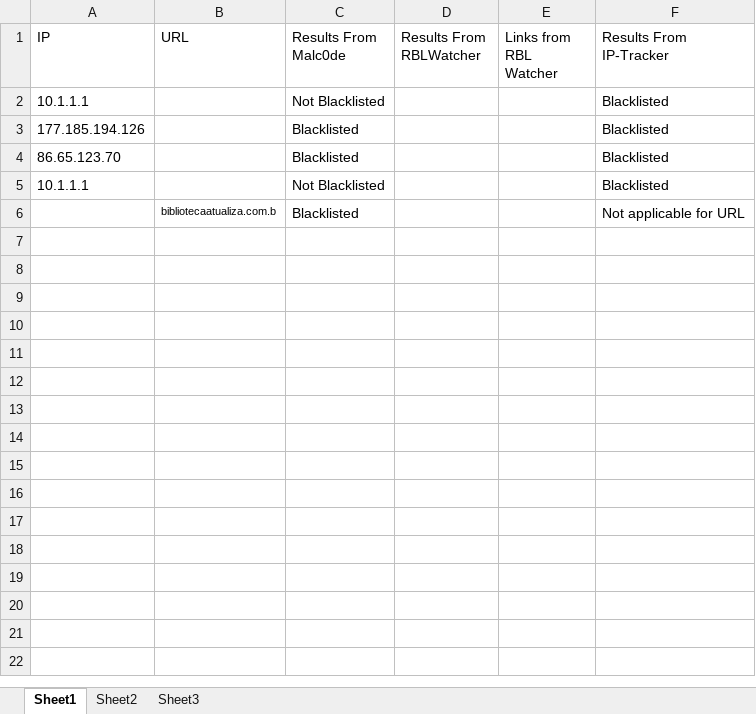
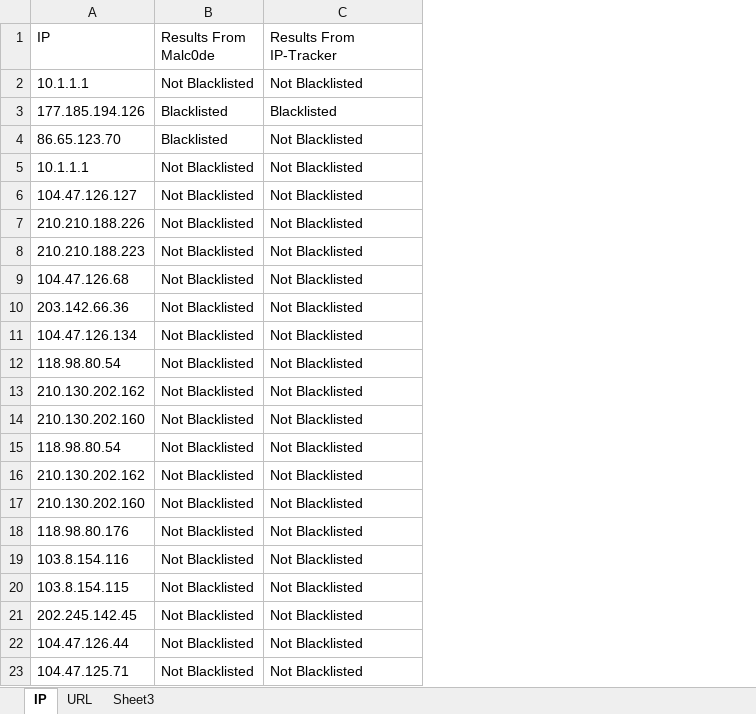
Before and after one commit to tweip/JFF-scripts, an Excel workbook: IP or Url Scan.xlsm, sheet IP, drawn as a sheet; values as stored, in another font and other column widths than the file's, no borders; charts and pictures not drawn; removed rows and columns are numbered as before the commit, all else as after; the diff names each change by its address in the sheet, - before the commit and + after, or states it on an @@ line.

Commit message:
Added files via upload

```diff
--- a/IP or Url Scan.xlsm (sheet IP)
+++ b/IP or Url Scan.xlsm (sheet IP)
-sheet tab: Sheet1
+sheet tab: IP
-sheet tab: Sheet2
+sheet tab: URL
-column B (URL), empty
-column D (Results From RBLWatcher), empty
-column E (Links from RBL Watcher), empty
-C2 (Results From IP-Tracker): Blacklisted
+C2 (Results From IP-Tracker): Not Blacklisted
-C4:C5 (Results From IP-Tracker): Blacklisted
+C4:C5 (Results From IP-Tracker): Not Blacklisted
-row 6:  | bibliotecaatualiza.com.b | Blacklisted |  |  | Not applicable for URL
+row 6: 104.47.126.127 | Not Blacklisted | Not Blacklisted
+row 7: 210.210.188.226 | Not Blacklisted | Not Blacklisted
+row 8: 210.210.188.223 | Not Blacklisted | Not Blacklisted
+row 9: 104.47.126.68 | Not Blacklisted | Not Blacklisted
+row 10: 203.142.66.36 | Not Blacklisted | Not Blacklisted
+row 11: 104.47.126.134 | Not Blacklisted | Not Blacklisted
+row 12: 118.98.80.54 | Not Blacklisted | Not Blacklisted
+row 13: 210.130.202.162 | Not Blacklisted | Not Blacklisted
+row 14: 210.130.202.160 | Not Blacklisted | Not Blacklisted
+row 15: 118.98.80.54 | Not Blacklisted | Not Blacklisted
+row 16: 210.130.202.162 | Not Blacklisted | Not Blacklisted
+row 17: 210.130.202.160 | Not Blacklisted | Not Blacklisted
+row 18: 118.98.80.176 | Not Blacklisted | Not Blacklisted
+row 19: 103.8.154.116 | Not Blacklisted | Not Blacklisted
+row 20: 103.8.154.115 | Not Blacklisted | Not Blacklisted
+row 21: 202.245.142.45 | Not Blacklisted | Not Blacklisted
+row 22: 104.47.126.44 | Not Blacklisted | Not Blacklisted
+row 23: 104.47.125.71 | Not Blacklisted | Not Blacklisted
```
Also changed, not shown: charts or pictures.
